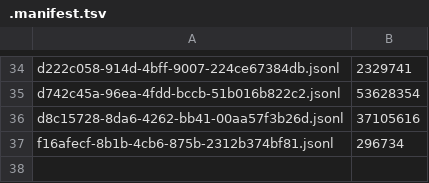
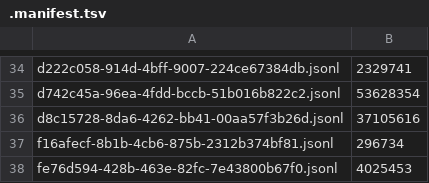
Before and after one commit to adhityablubridge/sessions, a TSV file: projects/CP/.manifest.tsv, drawn as a sheet; only a part is shown, gaps mark what is left out; the diff names each change by its address in the sheet, - before the commit and + after, or states it on an @@ line.

```diff
--- a/projects/CP/.manifest.tsv
+++ b/projects/CP/.manifest.tsv
+row 38: fe76d594-428b-463e-82fc-7e43800b67f0.jsonl | 4025453
```
Also changed, not shown: 2 other files.
